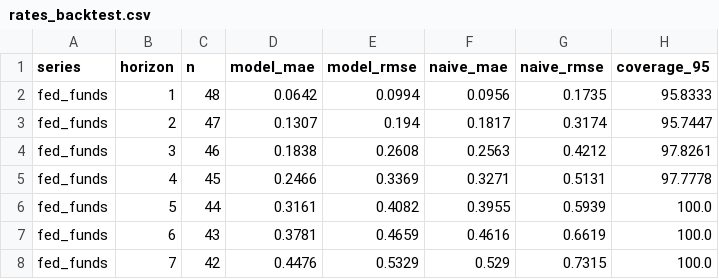
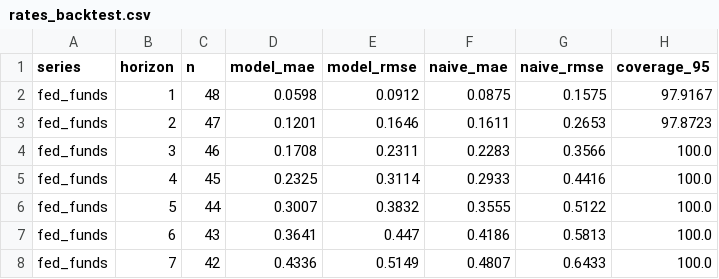
Before and after one commit to ppc1004/us_economic_forecast, a CSV file: data/rates_backtest.csv, drawn as a sheet; only a part is shown; the diff covers the shown part only.

```diff
--- a/data/rates_backtest.csv
+++ b/data/rates_backtest.csv
@@ -1,8 +1,8 @@
 series,horizon,n,model_mae,model_rmse,naive_mae,naive_rmse,coverage_95
-fed_funds,1,48,0.0642,0.0994,0.0956,0.1735,95.8333
-fed_funds,2,47,0.1307,0.194,0.1817,0.3174,95.7447
-fed_funds,3,46,0.1838,0.2608,0.2563,0.4212,97.8261
-fed_funds,4,45,0.2466,0.3369,0.3271,0.5131,97.7778
-fed_funds,5,44,0.3161,0.4082,0.3955,0.5939,100.0
-fed_funds,6,43,0.3781,0.4659,0.4616,0.6619,100.0
-fed_funds,7,42,0.4476,0.5329,0.529,0.7315,100.0
+fed_funds,1,48,0.0598,0.0912,0.0875,0.1575,97.9167
+fed_funds,2,47,0.1201,0.1646,0.1611,0.2653,97.8723
+fed_funds,3,46,0.1708,0.2311,0.2283,0.3566,100.0
+fed_funds,4,45,0.2325,0.3114,0.2933,0.4416,100.0
+fed_funds,5,44,0.3007,0.3832,0.3555,0.5122,100.0
+fed_funds,6,43,0.3641,0.447,0.4186,0.5813,100.0
+fed_funds,7,42,0.4336,0.5149,0.4807,0.6433,100.0
```
Also changed, not shown: 165 edited cells elsewhere in this file, data/extra_series.csv, data/rates_forecast.csv.
